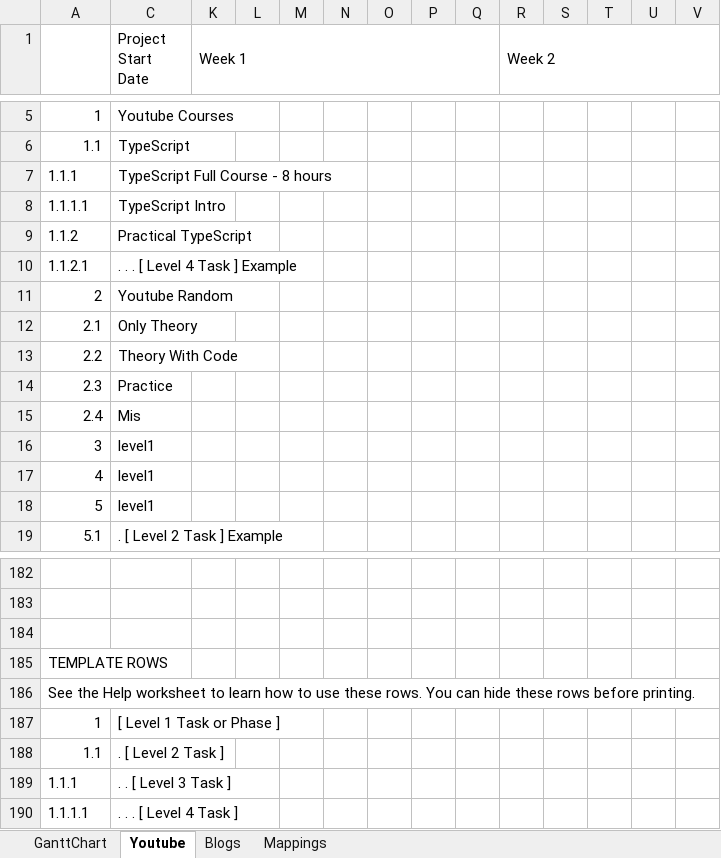
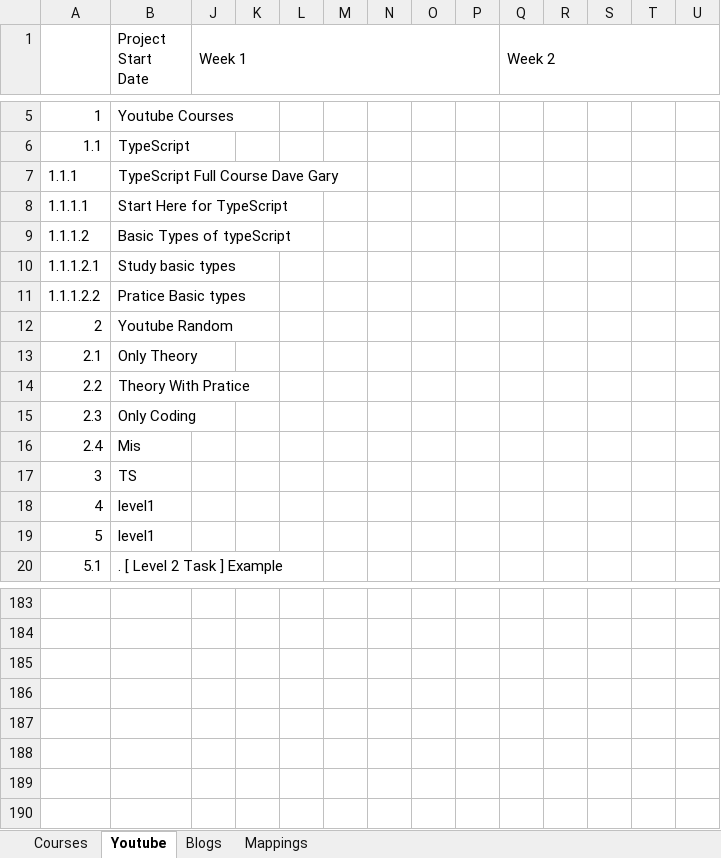
Before and after one commit to siva1b3/CHATGPT, an Excel workbook: Daily Updates/Daily Sheet.xlsm, sheet Youtube, drawn as a sheet; only a part is shown, gaps mark what is left out; values as stored, in another font and other column widths than the file's, no cell formats; charts and pictures and conditional formats not drawn; removed rows and columns are numbered as before the commit, all else as after; rows hold the shown columns only; the diff covers the shown part only; the diff names each change by its address in the sheet, - before the commit and + after, or states it on an @@ line.

```diff
--- a/Daily Updates/Daily Sheet.xlsm (sheet Youtube)
+++ b/Daily Updates/Daily Sheet.xlsm (sheet Youtube)
-sheet tab: GanttChart
+sheet tab: Courses
-B7 (Project Start Date): TypeScript Full Course - 8 hours
+B7 (Project Start Date): TypeScript Full Course Dave Gary
-B8 (Project Start Date): TypeScript Intro
+B8 (Project Start Date): Start Here for TypeScript
-row 9: 1.1.2 | Practical TypeScript
-row 10: 1.1.2.1 | . . . [ Level 4 Task ] Example
+row 9: 1.1.1.2 | Basic Types of typeScript
+row 10: 1.1.1.2.1 | Study basic types
+row 11: 1.1.1.2.2 | Pratice Basic types
-B14 (Project Start Date): Theory With Code
+B14 (Project Start Date): Theory With Pratice
-B15 (Project Start Date): Practice
+B15 (Project Start Date): Only Coding
-B17 (Project Start Date): level1
+B17 (Project Start Date): TS
-row 185: TEMPLATE ROWS
-row 186: See the Help worksheet to learn how to use these rows. You can hide these rows before printing.
-row 187: 1 | [ Level 1 Task or Phase ]
-row 188: 1.1 | . [ Level 2 Task ]
-row 189: 1.1.1 | . . [ Level 3 Task ]
-row 190: 1.1.1.1 | . . . [ Level 4 Task ]
```
Also changed, not shown: 64 hidden or unhidden rows elsewhere in this sheet, sheet Mappings, sheet Blogs, cell formats, hidden cells, charts or pictures, 7 other files.
